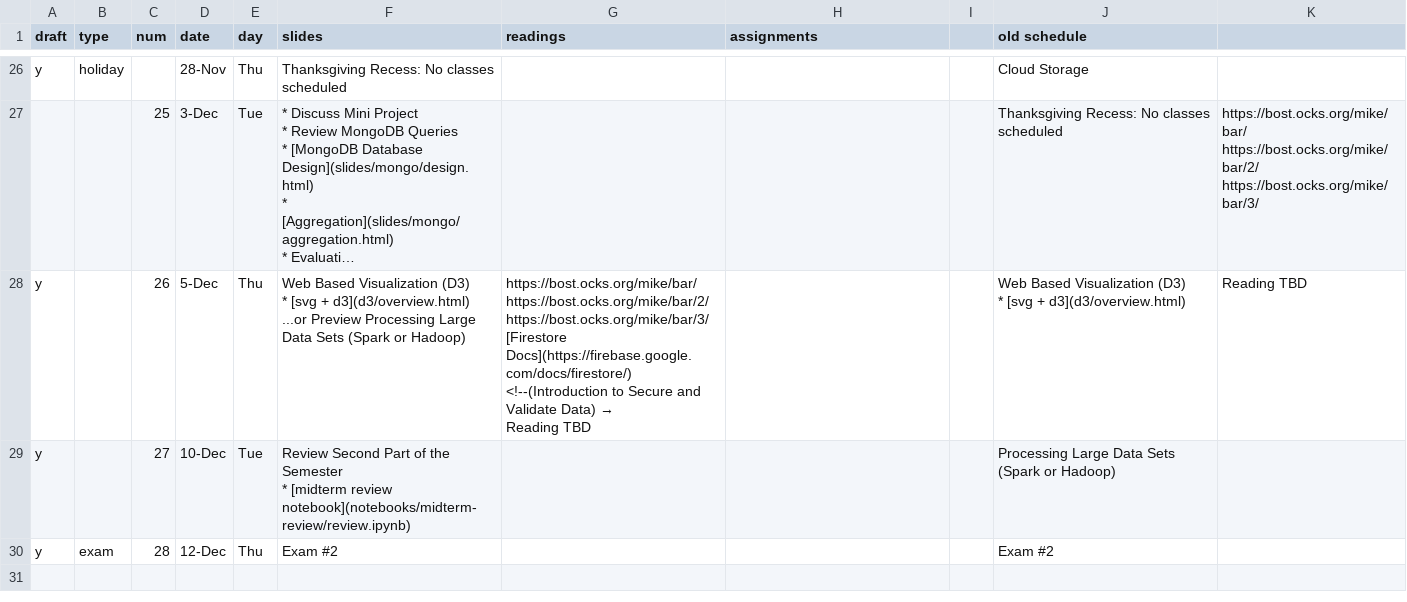
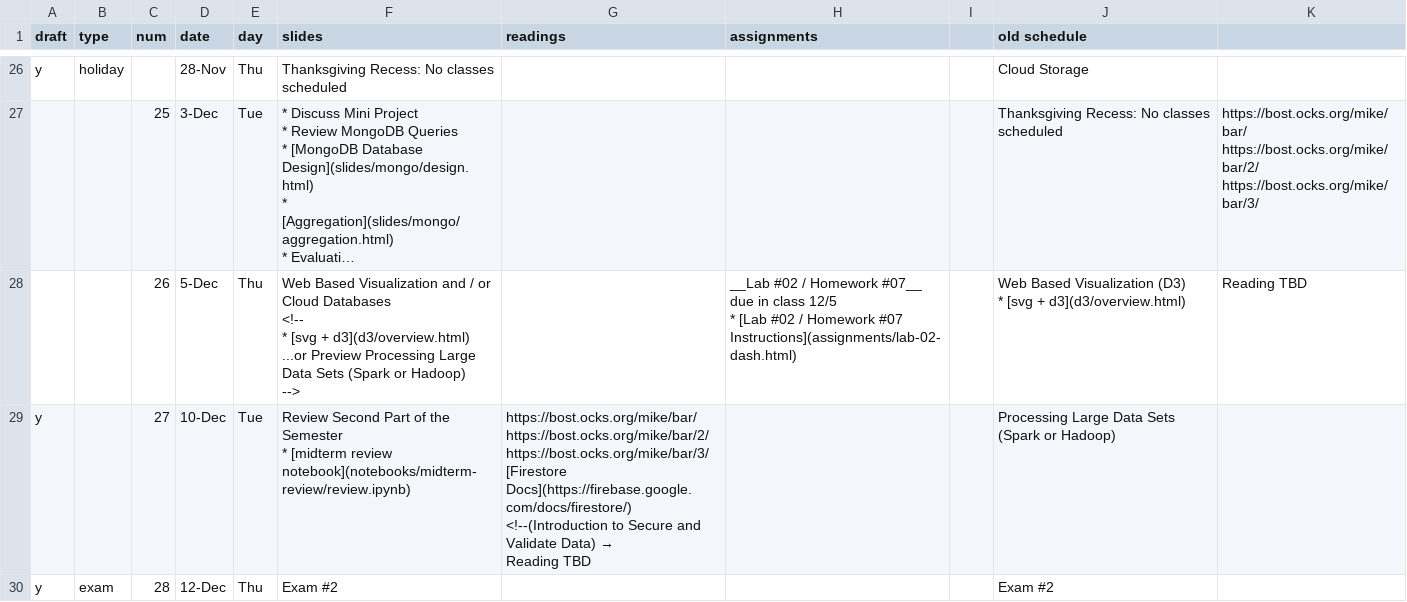
Before and after one commit to foureyes/csci-ua.0480-fall2019-003, a CSV file: _data/dma-schedule.csv, drawn as a sheet; only a part is shown, gaps mark what is left out; long unchanged cells end in …; ↵ is a line break in a cell; the diff names each change by its address in the sheet, - before the commit and + after, or states it on an @@ line.

```diff
--- a/_data/dma-schedule.csv
+++ b/_data/dma-schedule.csv
-A28 (draft): y
+A28 (draft): (empty)
-F28 (slides): …Based Visualization (D3) ↵ * [svg + d3](d3/overview.html) ↵ ...or Preview Processing Large Data Sets (Spark or Hadoop)
+F28 (slides): …Based Visualization and / or Cloud Databases ↵ <!-- ↵ * [svg + d3](d3/overview.html) ↵ ...or Preview Processing Large Data Sets (Spark or Hadoop) ↵ -->
@@ G28 (readings): https://bost.ocks.org/mike/bar/ ↵ https://bost.ocks.org/mike/bar/2/ ↵ https://bost.ocks.org/mike/bar/3/ ↵ [Firestore Docs](https://firebase.google.com/docs/firestore/) ↵ <!--(Introduction to Secure and Validate Data) → ↵ Reading TBD → (empty) @@
-H28 (assignments): (empty)
+H28 (assignments): __Lab #02 / Homework #07__ due in class 12/5 ↵ * [Lab #02 / Homework #07 Instructions](assignments/lab-02-dash.html)
@@ G29 (readings): (empty) → https://bost.ocks.org/mike/bar/ ↵ https://bost.ocks.org/mike/bar/2/ ↵ https://bost.ocks.org/mike/bar/3/ ↵ [Firestore Docs](https://firebase.google.com/docs/firestore/) ↵ <!--(Introduction to Secure and Validate Data) → ↵ Reading TBD @@
```
Also changed, not shown: 3 other files.
